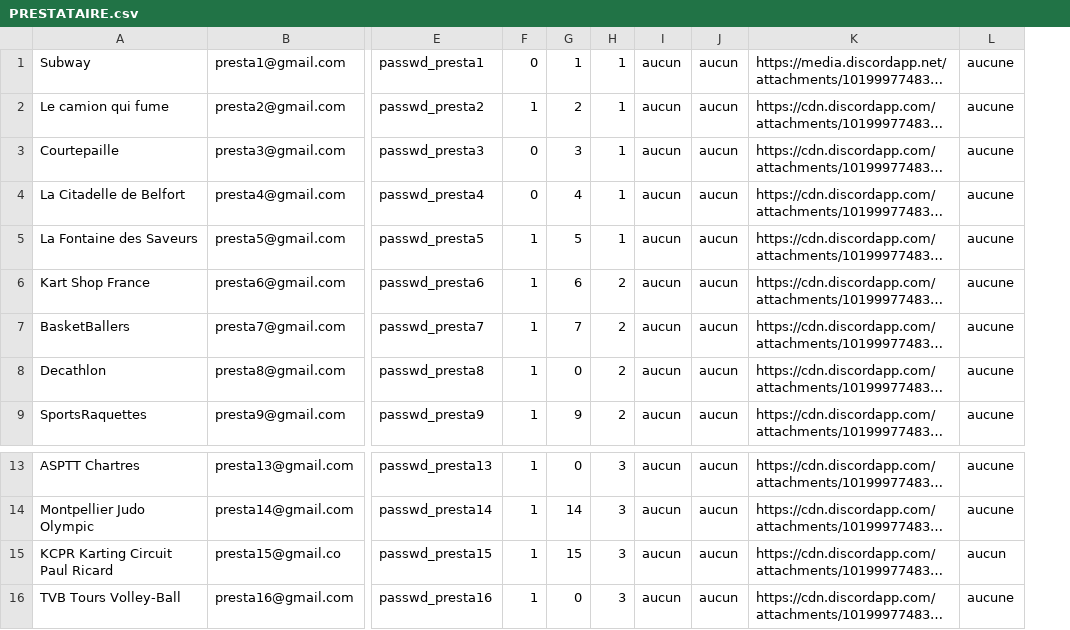
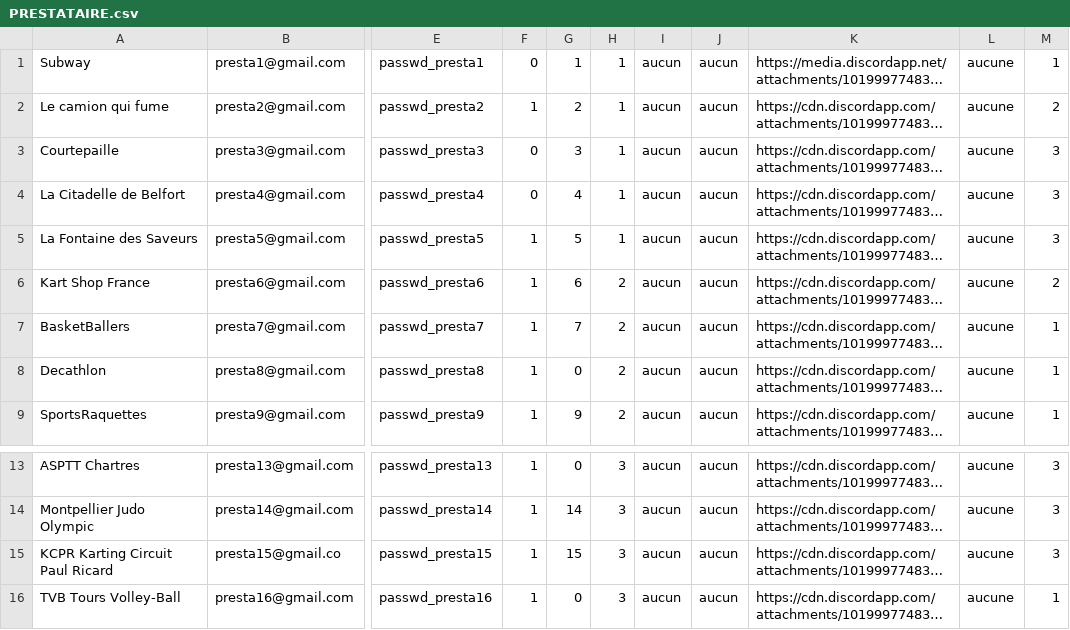
Before and after one commit to mcrayssac/SAE-S3, a CSV file: BDD/PRESTATAIRE.csv, drawn as a sheet; only a part is shown, gaps mark what is left out; long unchanged cells end in …; the diff names each change by its address in the sheet, - before the commit and + after, or states it on an @@ line.

```diff
--- a/BDD/PRESTATAIRE.csv
+++ b/BDD/PRESTATAIRE.csv
+column M, rows 1-9: 1 | 2 | 3 | 3 | 3 | 2 | 1 | 1 | 1; rows 13-16: 3 | 3 | 3 | 1
-L15: aucun
+L15: aucune
```
Also changed, not shown: 3 other files.
